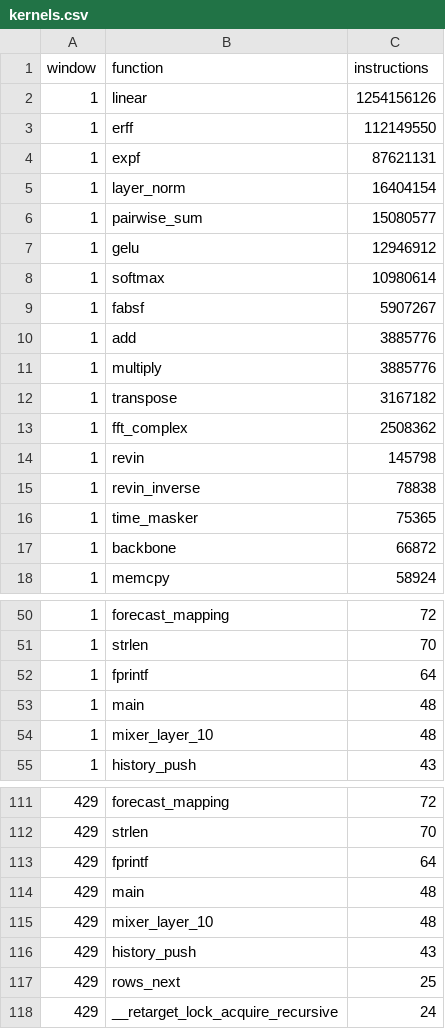
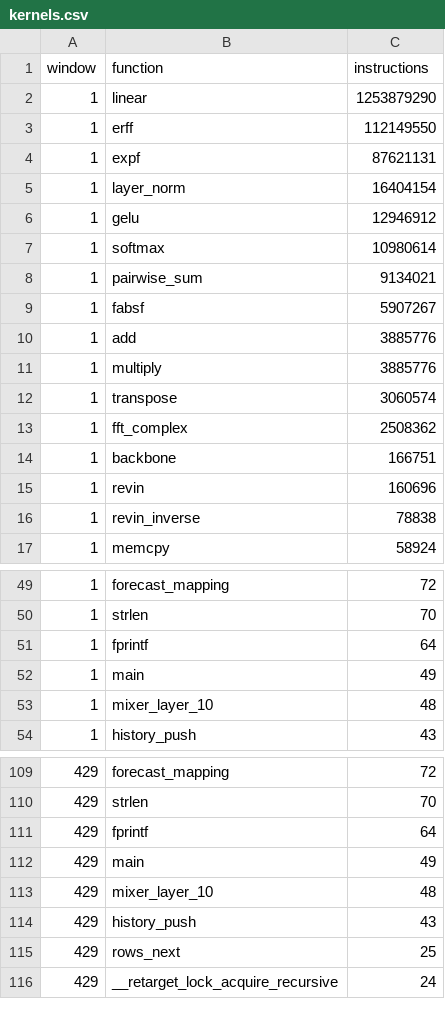
Before and after one commit to SamuelHDieterich/tspulse-riscv, a CSV file: benchmark/results/unroll-on/profile/kernels.csv, drawn as a sheet; only a part is shown, gaps mark what is left out; the diff covers the shown part only.

```diff
--- a/benchmark/results/unroll-on/profile/kernels.csv
+++ b/benchmark/results/unroll-on/profile/kernels.csv
@@ -1,3 +1,3 @@
 window,function,instructions
-1,linear,1254156126
+1,linear,1253879290
 1,erff,112149550
@@ -5,5 +5,5 @@ window,function,instructions
 1,layer_norm,16404154
-1,pairwise_sum,15080577
 1,gelu,12946912
 1,softmax,10980614
+1,pairwise_sum,9134021
 1,fabsf,5907267
@@ -11,8 +11,7 @@ window,function,instructions
 1,multiply,3885776
-1,transpose,3167182
+1,transpose,3060574
 1,fft_complex,2508362
-1,revin,145798
+1,backbone,166751
+1,revin,160696
 1,revin_inverse,78838
-1,time_masker,75365
-1,backbone,66872
 1,memcpy,58924
@@ -52,3 +51,3 @@ window,function,instructions
 1,fprintf,64
-1,main,48
+1,main,49
 1,mixer_layer_10,48
@@ -113,3 +111,3 @@ window,function,instructions
 429,fprintf,64
-429,main,48
+429,main,49
 429,mixer_layer_10,48
```
Also changed, not shown: 6 added rows, 9 removed rows and 9 edited cells elsewhere in this file, benchmark/results/linear-blocked+unroll-on/profile/kernels.csv, benchmark/results/linear-blocked+unroll-on/profile/modules.csv, 54 other files.
